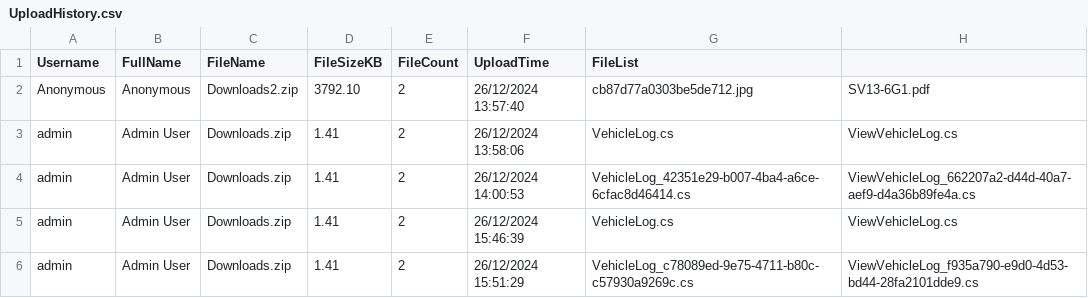
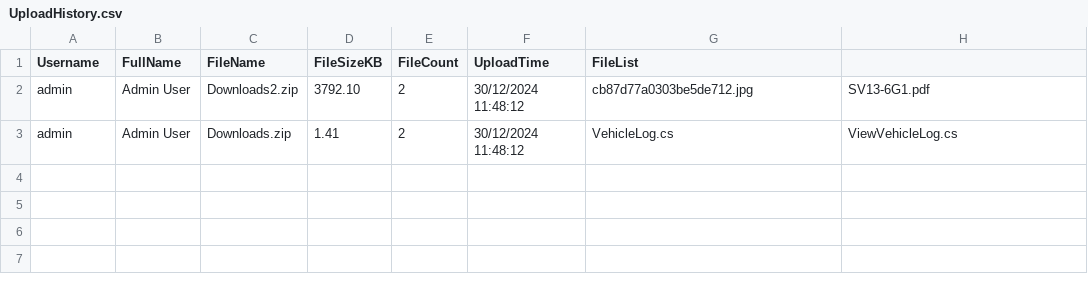
Before and after one commit to hiepbao/MACSAPI, a CSV file: wwwroot/Logs/UploadHistory.csv, drawn as a sheet.

```diff
--- a/wwwroot/Logs/UploadHistory.csv
+++ b/wwwroot/Logs/UploadHistory.csv
@@ -1,6 +1,3 @@
 Username,FullName,FileName,FileSizeKB,FileCount,UploadTime,FileList
-Anonymous,Anonymous,Downloads2.zip,3792.10,2,26/12/2024 13:57:40,cb87d77a0303be5de712.jpg, SV13-6G1.pdf
-admin,Admin User,Downloads.zip,1.41,2,26/12/2024 13:58:06,VehicleLog.cs, ViewVehicleLog.cs
-admin,Admin User,Downloads.zip,1.41,2,26/12/2024 14:00:53,VehicleLog_42351e29-b007-4ba4-a6ce-6cfac8d46414.cs, ViewVehicleLog_662207a2-d44d-40a7-aef9-d4a36b89fe4a.cs
-admin,Admin User,Downloads.zip,1.41,2,26/12/2024 15:46:39,VehicleLog.cs, ViewVehicleLog.cs
-admin,Admin User,Downloads.zip,1.41,2,26/12/2024 15:51:29,VehicleLog_c78089ed-9e75-4711-b80c-c57930a9269c.cs, ViewVehicleLog_f935a790-e9d0-4d53-bd44-28fa2101dde9.cs
+admin,Admin User,Downloads2.zip,3792.10,2,30/12/2024 11:48:12,cb87d77a0303be5de712.jpg, SV13-6G1.pdf
+admin,Admin User,Downloads.zip,1.41,2,30/12/2024 11:48:12,VehicleLog.cs, ViewVehicleLog.cs
```
Also changed, not shown: 21 other files.
